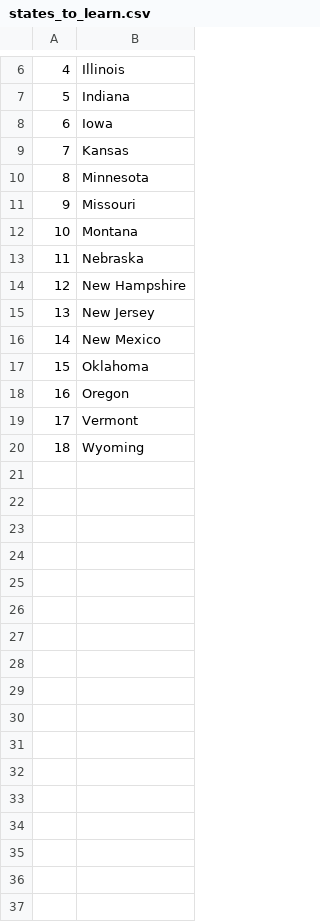
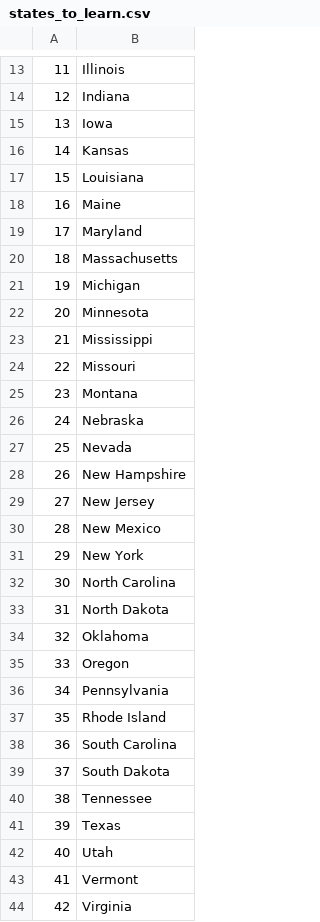
Before and after one commit to The-Jewell/100DaysofPython, a CSV file: Day_25/states_to_learn.csv, drawn as a sheet; only a part is shown, gaps mark what is left out; the shorter side is filled out with more unchanged rows; the diff covers the shown part only; the diff names each change by its address in the sheet, - before the commit and + after, or states it on an @@ line.

Commit message:
updated state guessing game
replaced for /if statement with list comprehension

```diff
--- a/Day_25/states_to_learn.csv
+++ b/Day_25/states_to_learn.csv
@@ column A renumbered from row 7 down @@
+row 17: 15 | Louisiana
+row 18: 16 | Maine
+row 19: 17 | Maryland
+row 20: 18 | Massachusetts
+row 21: 19 | Michigan
+row 23: 21 | Mississippi
+row 27: 25 | Nevada
+row 31: 29 | New York
+row 32: 30 | North Carolina
+row 33: 31 | North Dakota
+row 36: 34 | Pennsylvania
+row 37: 35 | Rhode Island
+row 38: 36 | South Carolina
+row 39: 37 | South Dakota
+row 40: 38 | Tennessee
+row 41: 39 | Texas
+row 42: 40 | Utah
+row 44: 42 | Virginia
```
Also changed, not shown: 10 added rows elsewhere in this file, 1 other file.
